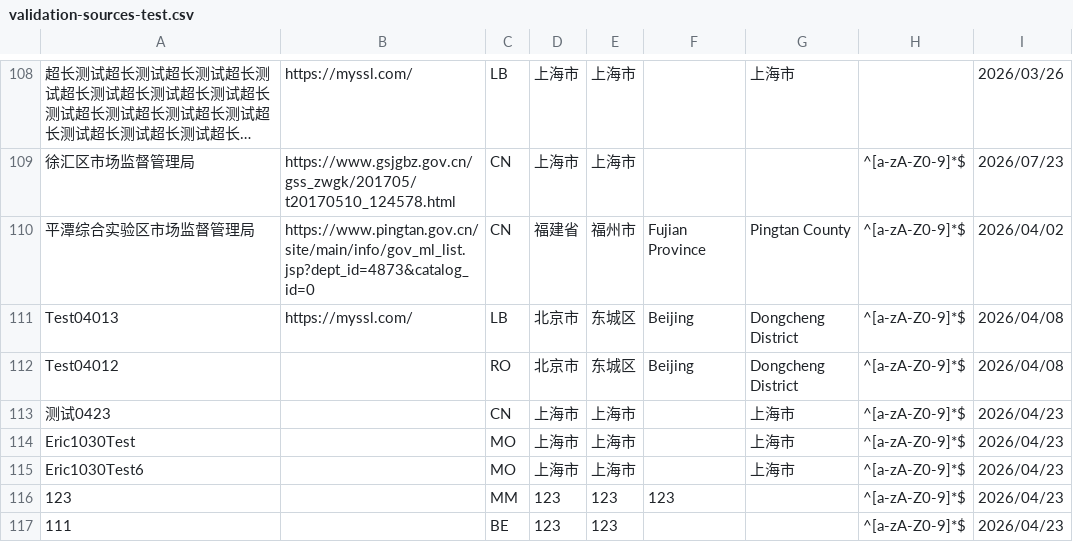
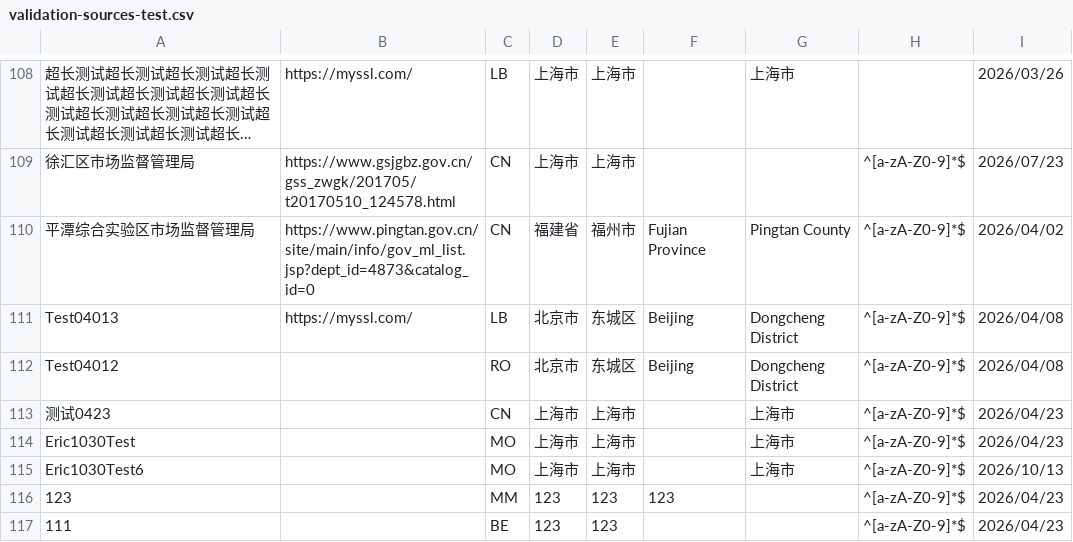
Before and after one commit to PalosChen/validation_data, a CSV file: validation-sources-test.csv, drawn as a sheet; only a part is shown, gaps mark what is left out; long unchanged cells end in ….

Commit message:
Update registration agency: Eric1030Test6

```diff
--- a/validation-sources-test.csv
+++ b/validation-sources-test.csv
@@ -114,3 +114,3 @@ Test04012,,RO,北京市,东城区,Beijing,Dongcheng District,^[a-zA-Z0-9]*$,2026
 Eric1030Test,,MO,上海市,上海市,,上海市,^[a-zA-Z0-9]*$,2026/04/23
-Eric1030Test6,,MO,上海市,上海市,,上海市,^[a-zA-Z0-9]*$,2026/04/23
+Eric1030Test6,,MO,上海市,上海市,,上海市,^[a-zA-Z0-9]*$,2026/10/13
 123,,MM,123,123,123,,^[a-zA-Z0-9]*$,2026/04/23
```
Also changed, not shown: 1 other file.
